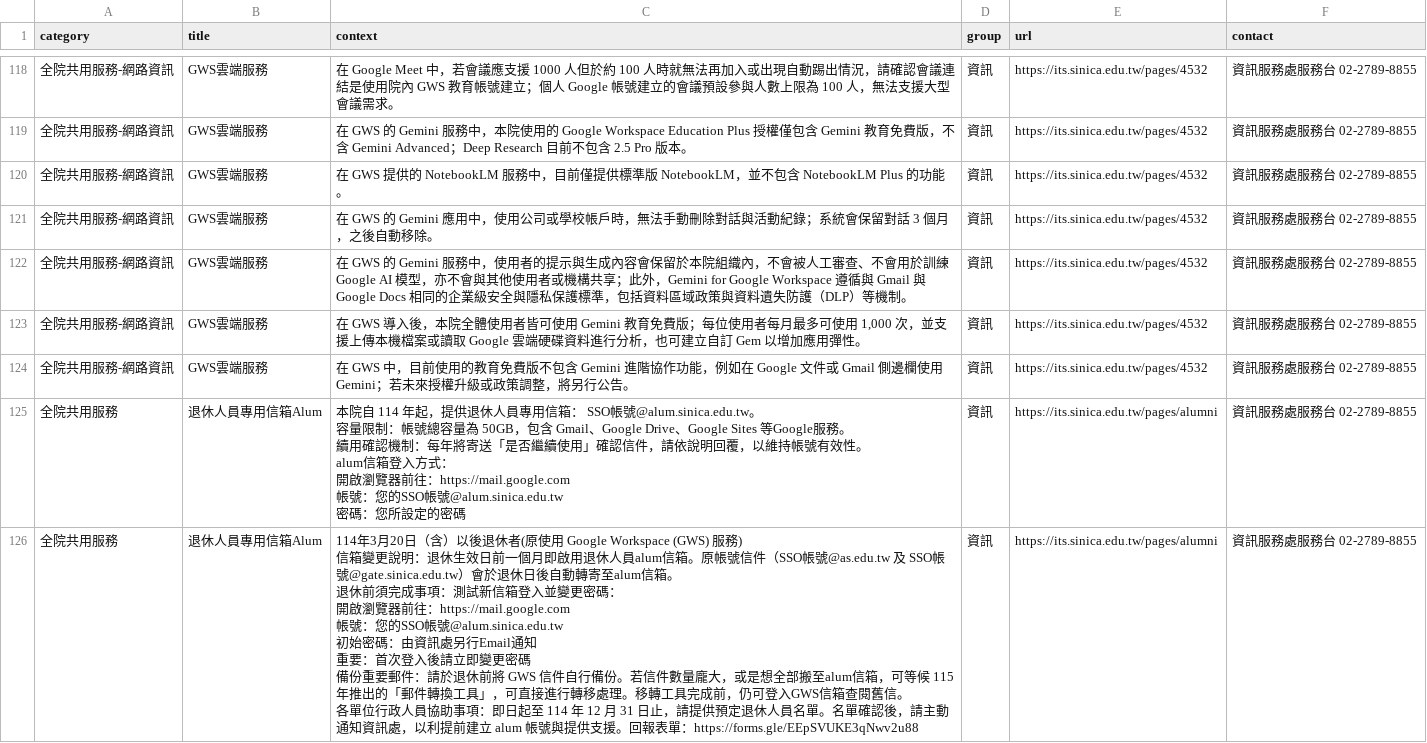
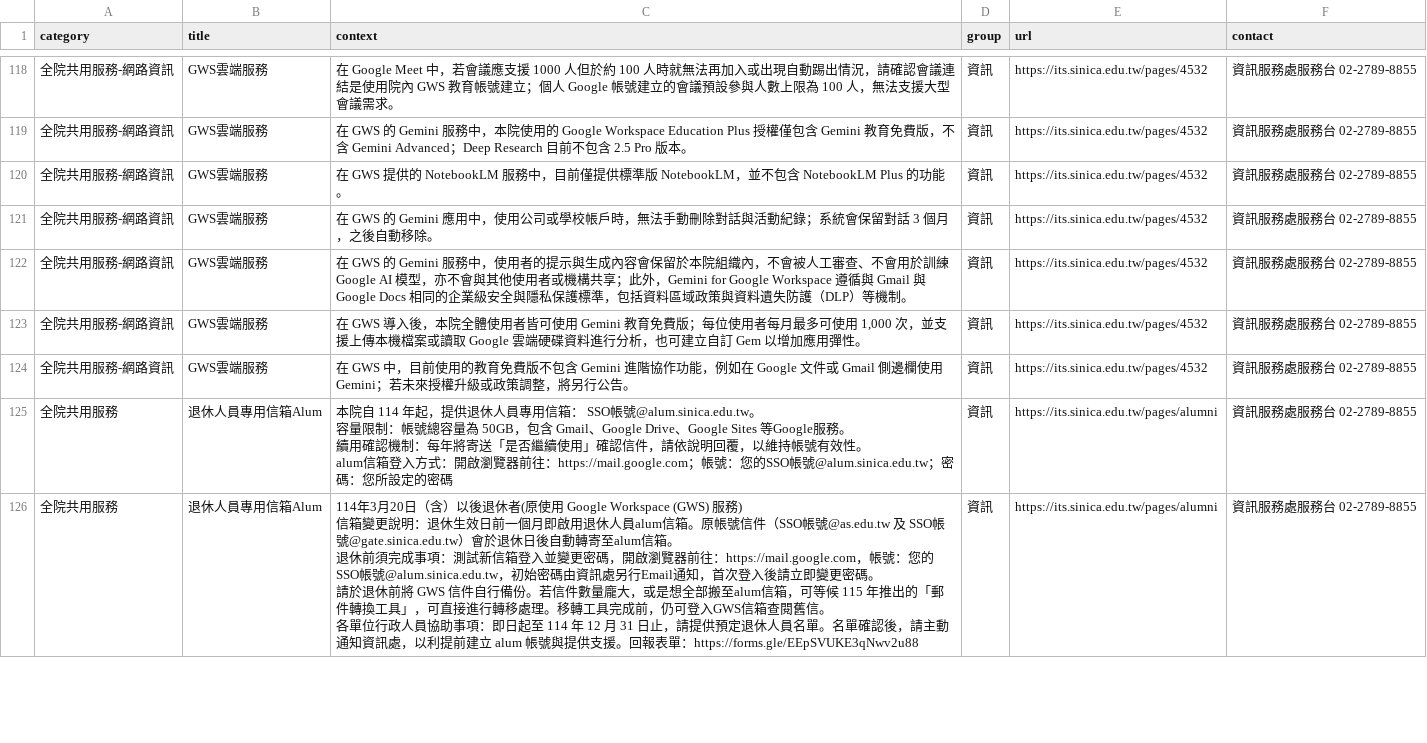
Before and after one commit to AS-AIGC/AS-FAQ-Bot, a CSV file: data/source/AS-ITS.csv, drawn as a sheet; only a part is shown, gaps mark what is left out; ↵ is a line break in a cell; the diff covers the shown part only; the diff names each change by its address in the sheet, - before the commit and + after, or states it on an @@ line.

```diff
--- a/data/source/AS-ITS.csv
+++ b/data/source/AS-ITS.csv
-C125 (context): …入方式： ↵ 開啟瀏覽器前往：https://mail.google.com ↵ 帳號：您的SSO帳號@alum.sinica.edu.tw ↵ 密碼：您…
+C125 (context): …入方式：開啟瀏覽器前往：https://mail.google.com；帳號：您的SSO帳號@alum.sinica.edu.tw；密碼：您…
-C126 (context): …變更密碼： ↵ 開啟瀏覽器前往：https://mail.google.com ↵ 帳號：您的SSO帳號@alum.sinica.edu.tw ↵ 初始密碼：由資訊處另行Email通知 ↵ 重要：首次登入後請立即變更密碼 ↵ 備份重要郵件：請於退休…
+C126 (context): …變更密碼，開啟瀏覽器前往：https://mail.google.com，帳號：您的SSO帳號@alum.sinica.edu.tw，初始密碼由資訊處另行Email通知，首次登入後請立即變更密碼。 ↵ 請於退休…
```
Also changed, not shown: 1 edited cell elsewhere in this file, 1 other file.
